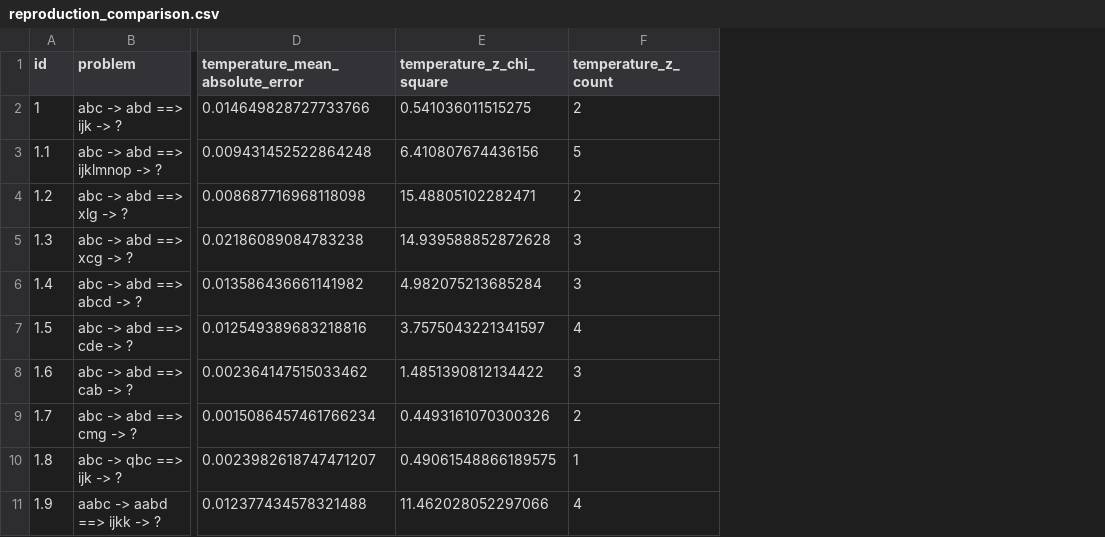
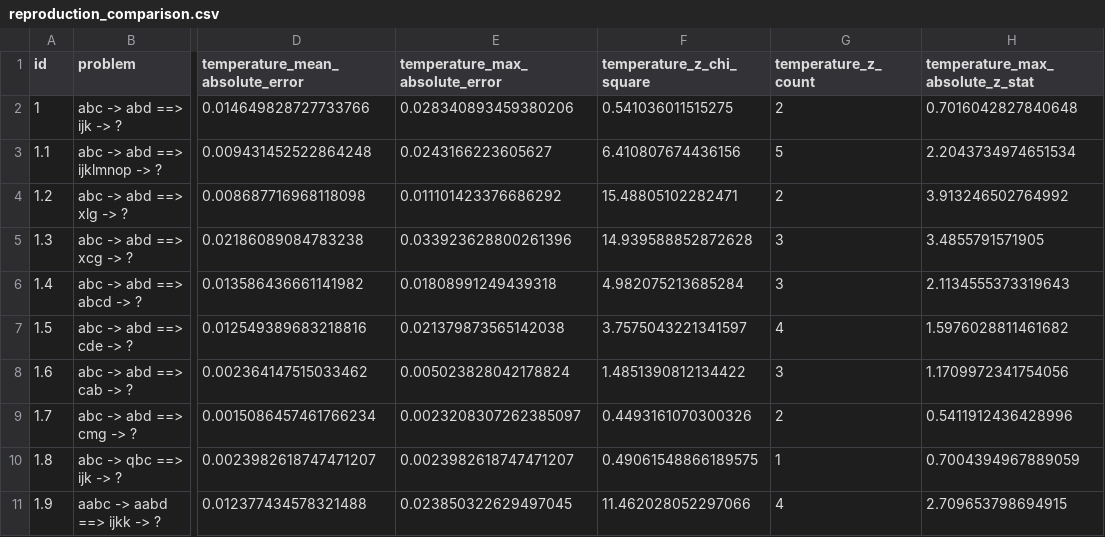
Before and after one commit to georgeawright/cattykit, a CSV file: datasets/copycat-reproduction/reproduction_comparison.csv, drawn as a sheet; only a part is shown, gaps mark what is left out; the diff names each change by its address in the sheet, - before the commit and + after, or states it on an @@ line.

```diff
--- a/datasets/copycat-reproduction/reproduction_comparison.csv
+++ b/datasets/copycat-reproduction/reproduction_comparison.csv
+column E (temperature_max_absolute_error), rows 2-11: 0.028340893459380206 | 0.0243166223605627 | 0.011101423376686292 | 0.033923628800261396 | 0.01808991249439318 | 0.021379873565142038 | 0.005023828042178824 | 0.0023208307262385097 | 0.0023982618747471207 | 0.023850322629497045
+column H (temperature_max_absolute_z_stat), rows 2-11: 0.7016042827840648 | 2.2043734974651534 | 3.913246502764992 | 3.4855791571905 | 2.1134555373319643 | 1.5976028811461682 | 1.1709972341754056 | 0.5411912436428996 | 0.7004394967889059 | 2.709653798694915
```
Also changed, not shown: datasets/copycat-reproduction/coderack_removal_faithful_original_removal_comparison.csv, datasets/copycat-reproduction/coderack_removal_method_comparison.csv, 20 other files.
